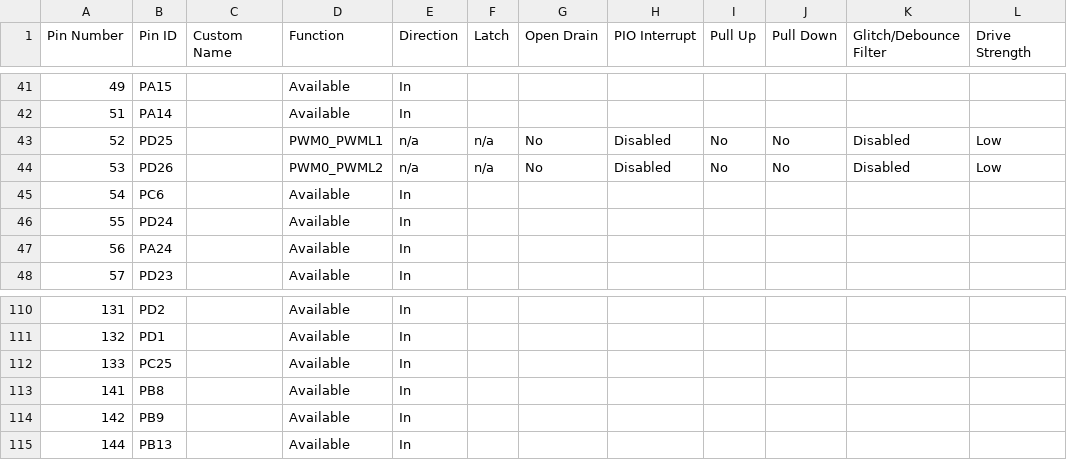
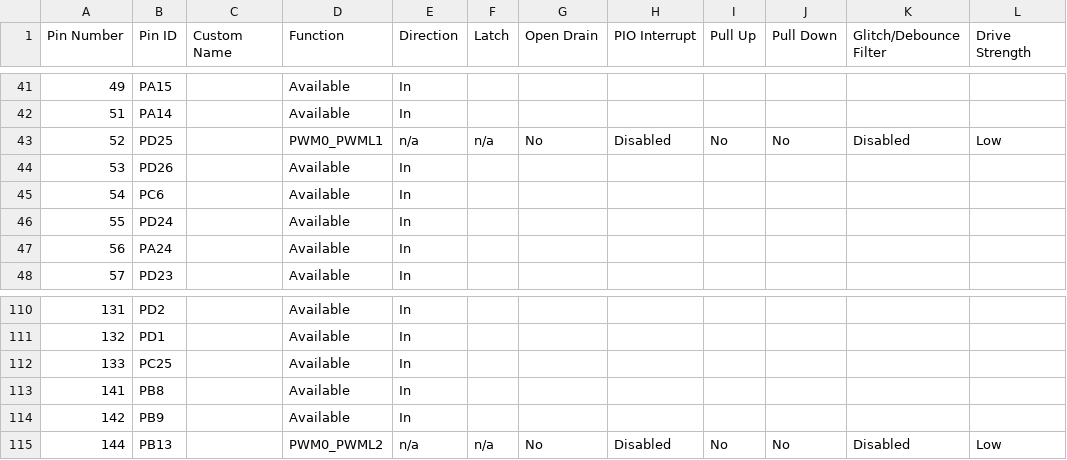
Before and after one commit to Microchip-MPLAB-Harmony/csp_apps_pic32cz_ca70, a CSV file: apps/pwm/pwm_synchronous_channels/firmware/src/config/pic32cz_ca70_curiosity_ultra/pin_configurations.csv, drawn as a sheet; only a part is shown, gaps mark what is left out.

Commit message:
[PWM] Regenerated demo for pwm__pwm_synchronous_channels__firmware__pic32cz_ca70_curiosity_ultra.X
MH3-100400

```diff
--- a/apps/pwm/pwm_synchronous_channels/firmware/src/config/pic32cz_ca70_curiosity_ultra/pin_configurations.csv
+++ b/apps/pwm/pwm_synchronous_channels/firmware/src/config/pic32cz_ca70_curiosity_ultra/pin_configurations.csv
@@ -43,3 +43,3 @@
 52,PD25,,PWM0_PWML1,n/a,n/a,No,Disabled,No,No,Disabled,Low
-53,PD26,,PWM0_PWML2,n/a,n/a,No,Disabled,No,No,Disabled,Low
+53,PD26,,Available,In,,,,,,,
 54,PC6,,Available,In,,,,,,,
@@ -114,2 +114,2 @@
 142,PB9,,Available,In,,,,,,,
-144,PB13,,Available,In,,,,,,,
+144,PB13,,PWM0_PWML2,n/a,n/a,No,Disabled,No,No,Disabled,Low
```
Also changed, not shown: 14 other files.
